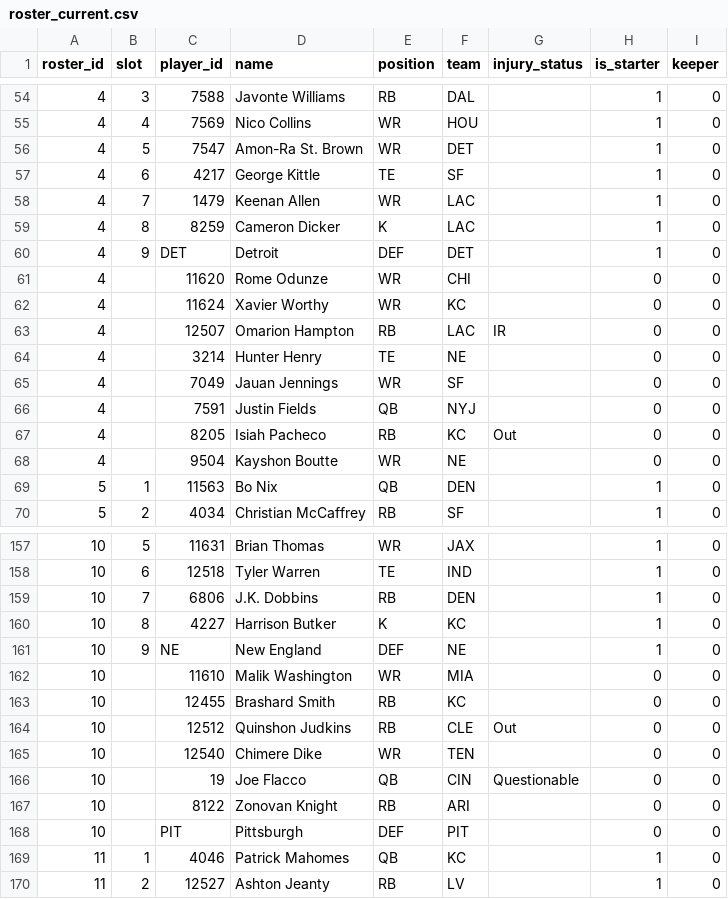
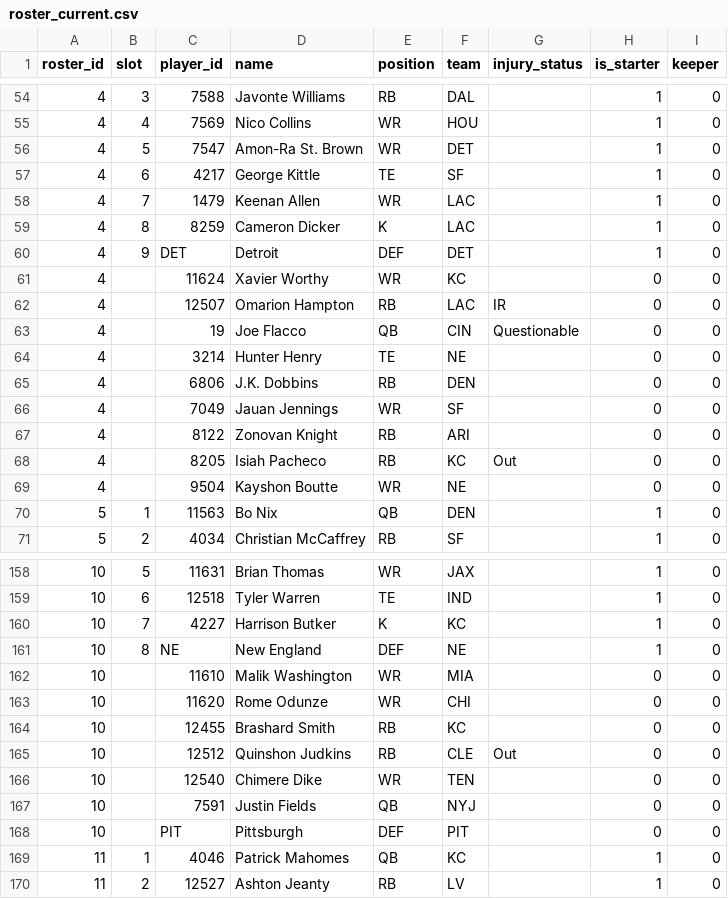
Before and after one commit to MichaelRyanJr/SleeperAgent, a CSV file: docs/league_1265837618587762688_2025/roster_current.csv, drawn as a sheet; only a part is shown, gaps mark what is left out.

```diff
--- a/docs/league_1265837618587762688_2025/roster_current.csv
+++ b/docs/league_1265837618587762688_2025/roster_current.csv
@@ -60,8 +60,9 @@ roster_id,slot,player_id,name,position,team,injury_status,is_starter,keeper
 4,9,DET,Detroit,DEF,DET,,1,0
-4,,11620,Rome Odunze,WR,CHI,,0,0
 4,,11624,Xavier Worthy,WR,KC,,0,0
 4,,12507,Omarion Hampton,RB,LAC,IR,0,0
+4,,19,Joe Flacco,QB,CIN,Questionable,0,0
 4,,3214,Hunter Henry,TE,NE,,0,0
+4,,6806,J.K. Dobbins,RB,DEN,,0,0
 4,,7049,Jauan Jennings,WR,SF,,0,0
-4,,7591,Justin Fields,QB,NYJ,,0,0
+4,,8122,Zonovan Knight,RB,ARI,,0,0
 4,,8205,Isiah Pacheco,RB,KC,Out,0,0
@@ -158,6 +159,6 @@ roster_id,slot,player_id,name,position,team,injury_status,is_starter,keeper
 10,6,12518,Tyler Warren,TE,IND,,1,0
-10,7,6806,J.K. Dobbins,RB,DEN,,1,0
-10,8,4227,Harrison Butker,K,KC,,1,0
-10,9,NE,New England,DEF,NE,,1,0
+10,7,4227,Harrison Butker,K,KC,,1,0
+10,8,NE,New England,DEF,NE,,1,0
 10,,11610,Malik Washington,WR,MIA,,0,0
+10,,11620,Rome Odunze,WR,CHI,,0,0
 10,,12455,Brashard Smith,RB,KC,,0,0
@@ -165,4 +166,3 @@ roster_id,slot,player_id,name,position,team,injury_status,is_starter,keeper
 10,,12540,Chimere Dike,WR,TEN,,0,0
-10,,19,Joe Flacco,QB,CIN,Questionable,0,0
-10,,8122,Zonovan Knight,RB,ARI,,0,0
+10,,7591,Justin Fields,QB,NYJ,,0,0
 10,,PIT,Pittsburgh,DEF,PIT,,0,0
```
Also changed, not shown: 28 other files.
